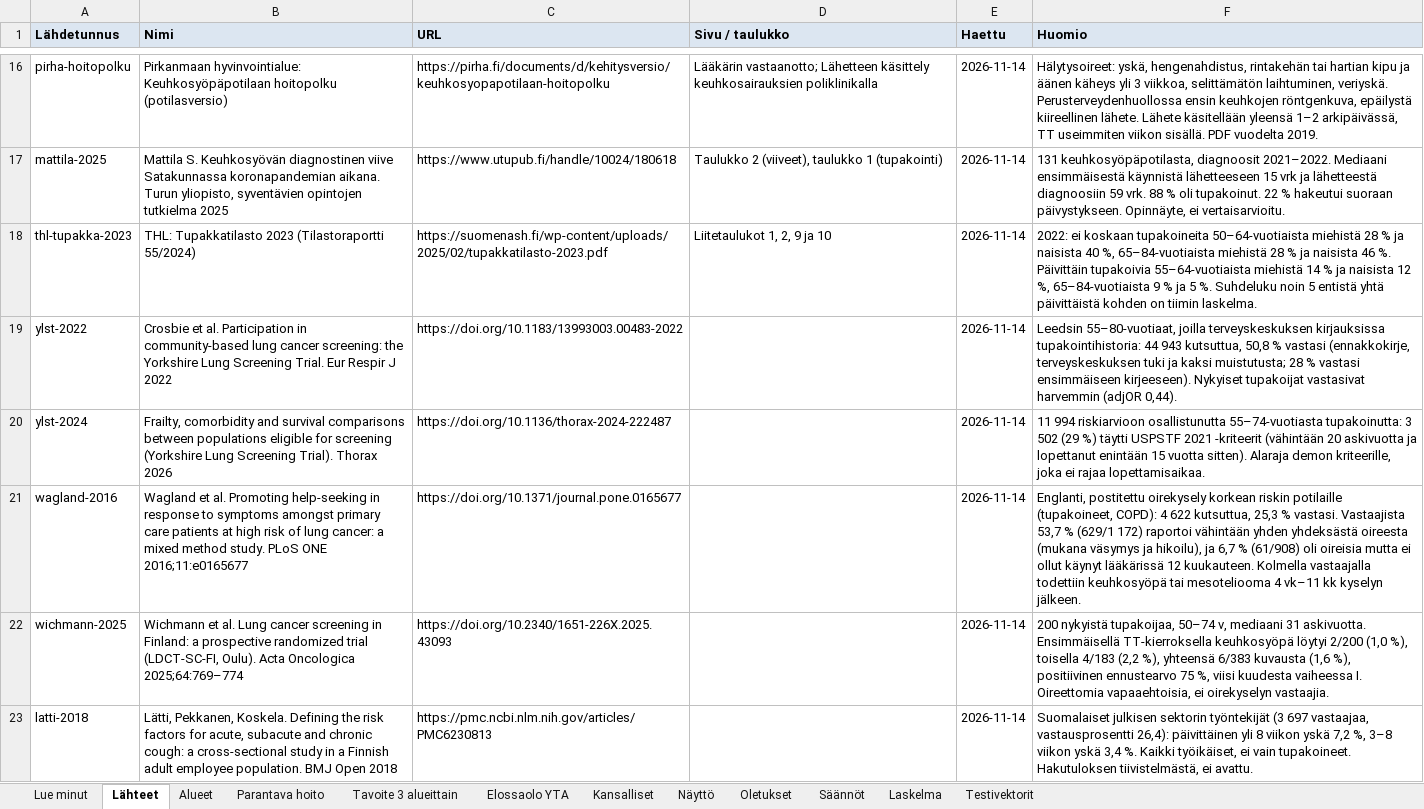
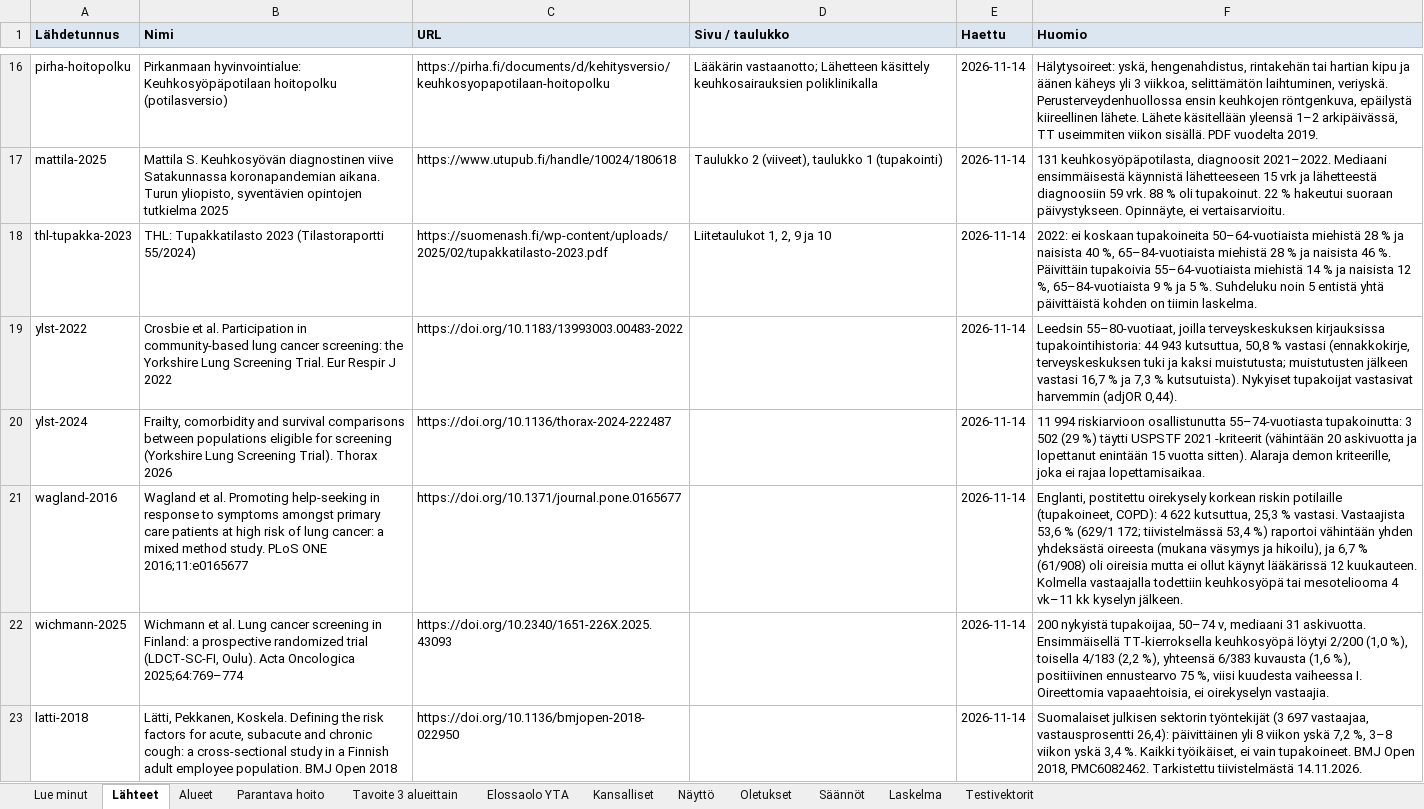
Before and after one commit to NoelSaarinen/pikakaista, an Excel workbook: docs/tilastot/kaksi-ovea-tilastot.xlsx, sheet Lähteet, drawn as a sheet; only a part is shown, gaps mark what is left out; values as stored, in another font and other column widths than the file's, no borders; the diff covers the shown part only; the diff names each change by its address in the sheet, - before the commit and + after, or states it on an @@ line.

```diff
--- a/docs/tilastot/kaksi-ovea-tilastot.xlsx (sheet Lähteet)
+++ b/docs/tilastot/kaksi-ovea-tilastot.xlsx (sheet Lähteet)
-F19 (Huomio): …kaksi muistutusta; 28 % vastasi ensimmäiseen kirjeeseen). Nykyiset tupakoijat…
+F19 (Huomio): …kaksi muistutusta; muistutusten jälkeen vastasi 16,7 % ja 7,3 % kutsutuista). Nykyiset tupakoijat…
-F21 (Huomio): …vastasi. Vastaajista 53,7 % (629/1 172) raportoi vähintään…
+F21 (Huomio): …vastasi. Vastaajista 53,6 % (629/1 172; tiivistelmässä 53,4 %) raportoi vähintään…
-C23 (URL): https://pmc.ncbi.nlm.nih.gov/articles/PMC6230813
+C23 (URL): https://doi.org/10.1136/bmjopen-2018-022950
-F23 (Huomio): …vain tupakoineet. Hakutuloksen tiivistelmästä, ei avattu.
+F23 (Huomio): …vain tupakoineet. BMJ Open 2018, PMC6082462. Tarkistettu tiivistelmästä 14.11.2026.
```
Also changed, not shown: 4 added rows and 5 edited cells elsewhere in this sheet, sheet Testivektorit, sheet Alueet, sheet Laskelma, sheet Säännöt, sheet Lue minut, sheet Näyttö, 28 other files.
